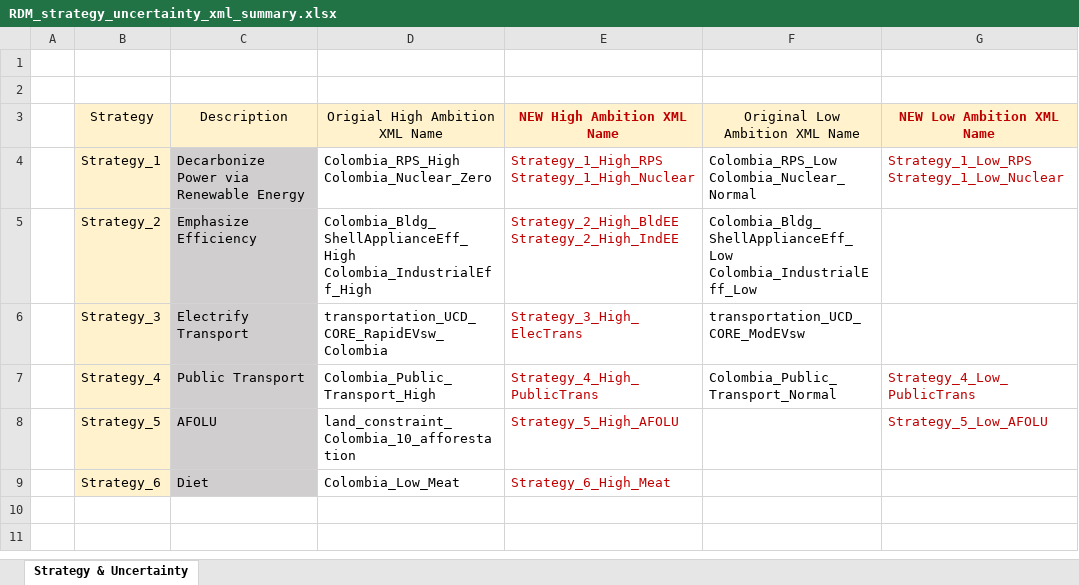
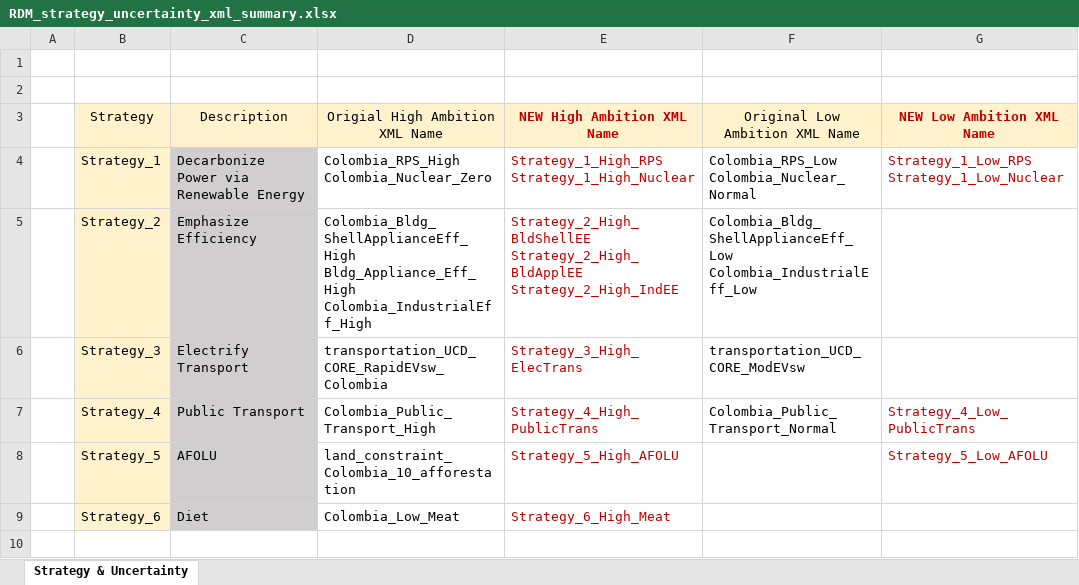
Before and after one commit to FeralFlows/IDB_RDM_Colombia, an Excel workbook: relationships/gcam/config/output/doe/RDM_strategy_uncertainty_xml_summary.xlsx, sheet Strategy & Uncertainty, drawn as a sheet; only a part is shown; the shorter side is filled out with more unchanged rows; values as stored, in another font and other column widths than the file's, no borders; ↵ is a line break in a cell; the diff names each change by its address in the sheet, - before the commit and + after, or states it on an @@ line.

Commit message:
updating DOE to reflect that building eff now has 2 files

```diff
--- a/relationships/gcam/config/output/doe/RDM_strategy_uncertainty_xml_summary.xlsx (sheet Strategy & Uncertainty)
+++ b/relationships/gcam/config/output/doe/RDM_strategy_uncertainty_xml_summary.xlsx (sheet Strategy & Uncertainty)
-D5: Colombia_Bldg_ShellApplianceEff_High ↵ Colombia_IndustrialEff_High
+D5: Colombia_Bldg_ShellApplianceEff_High ↵ Bldg_Appliance_Eff_High ↵ Colombia_IndustrialEff_High
-E5: Strategy_2_High_BldEE ↵ Strategy_2_High_IndEE
+E5: Strategy_2_High_BldShellEE ↵ Strategy_2_High_BldApplEE ↵ Strategy_2_High_IndEE
```
